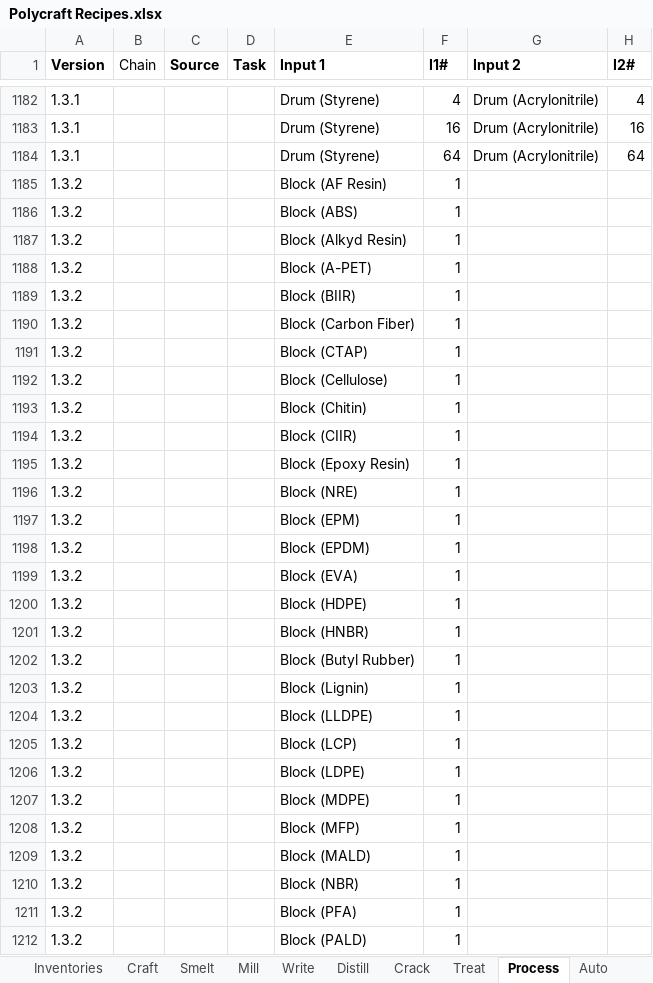
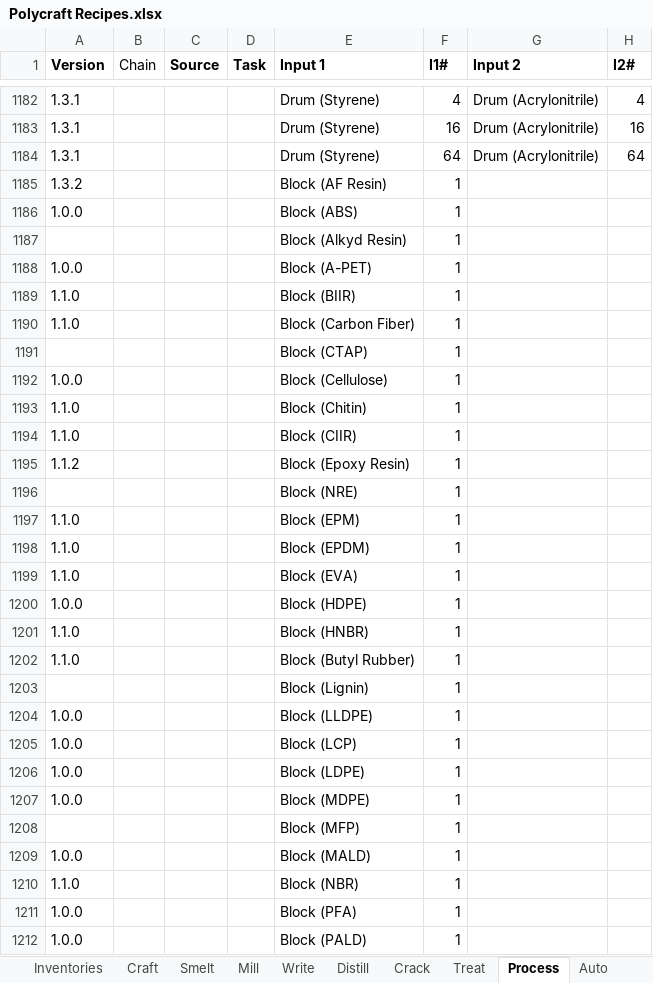
Before and after one commit to PolycraftWorld/polycraft-world, an Excel workbook: config/Polycraft Recipes.xlsx, sheet Process, drawn as a sheet; only a part is shown, gaps mark what is left out; values as stored, in another font and other column widths than the file's, no borders; the diff covers the shown part only; the diff names each change by its address in the sheet, - before the commit and + after, or states it on an @@ line.

```diff
--- a/config/Polycraft Recipes.xlsx (sheet Process)
+++ b/config/Polycraft Recipes.xlsx (sheet Process)
-A1186 (Version): 1.3.2
+A1186 (Version): 1.0.0
-A1187 (Version): 1.3.2
+A1187 (Version): (empty)
-A1188 (Version): 1.3.2
+A1188 (Version): 1.0.0
-A1189:A1190 (Version): 1.3.2
+A1189:A1190 (Version): 1.1.0
-A1191 (Version): 1.3.2
+A1191 (Version): (empty)
-A1192 (Version): 1.3.2
+A1192 (Version): 1.0.0
-A1193:A1194 (Version): 1.3.2
+A1193:A1194 (Version): 1.1.0
-A1195 (Version): 1.3.2
+A1195 (Version): 1.1.2
-A1196 (Version): 1.3.2
+A1196 (Version): (empty)
-A1197:A1199 (Version): 1.3.2
+A1197:A1199 (Version): 1.1.0
-A1200 (Version): 1.3.2
+A1200 (Version): 1.0.0
-A1201:A1202 (Version): 1.3.2
+A1201:A1202 (Version): 1.1.0
-A1203 (Version): 1.3.2
+A1203 (Version): (empty)
-A1204:A1207 (Version): 1.3.2
+A1204:A1207 (Version): 1.0.0
-A1208 (Version): 1.3.2
+A1208 (Version): (empty)
-A1209 (Version): 1.3.2
+A1209 (Version): 1.0.0
-A1210 (Version): 1.3.2
+A1210 (Version): 1.1.0
-A1211:A1212 (Version): 1.3.2
+A1211:A1212 (Version): 1.0.0
```
Also changed, not shown: 77 edited cells elsewhere in this sheet, formulas that keep their value, config/Polycraft Inputs.xlsx, config/Polycraft Materials.xlsx, 9 other files.
